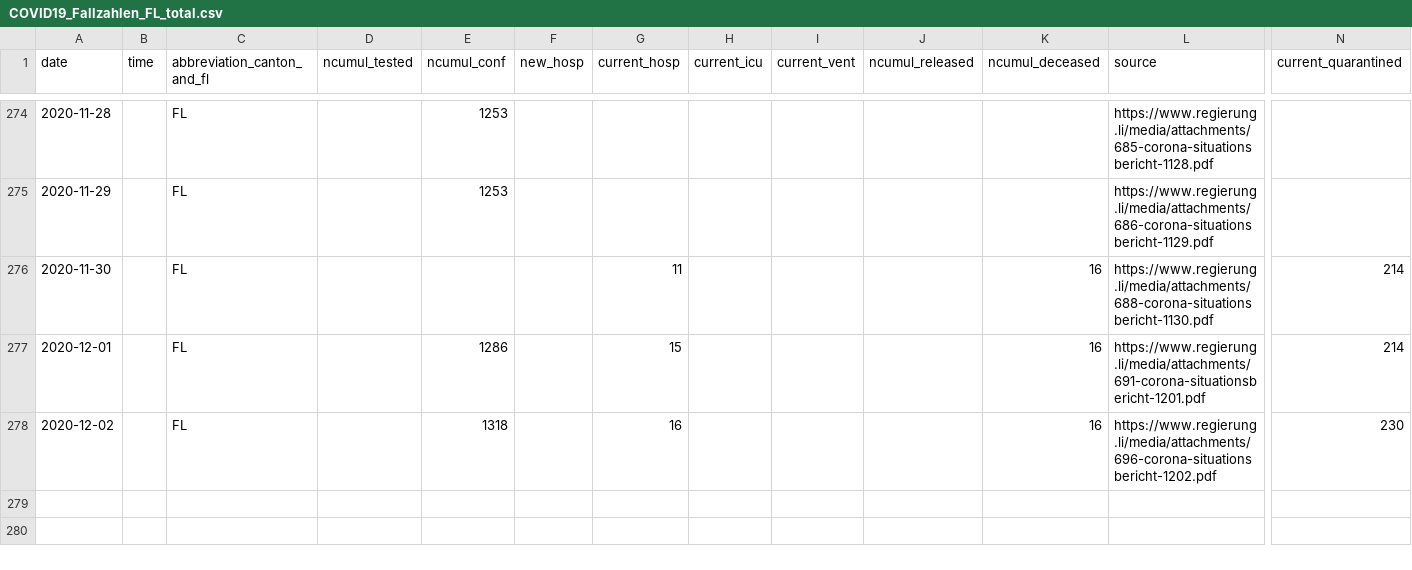
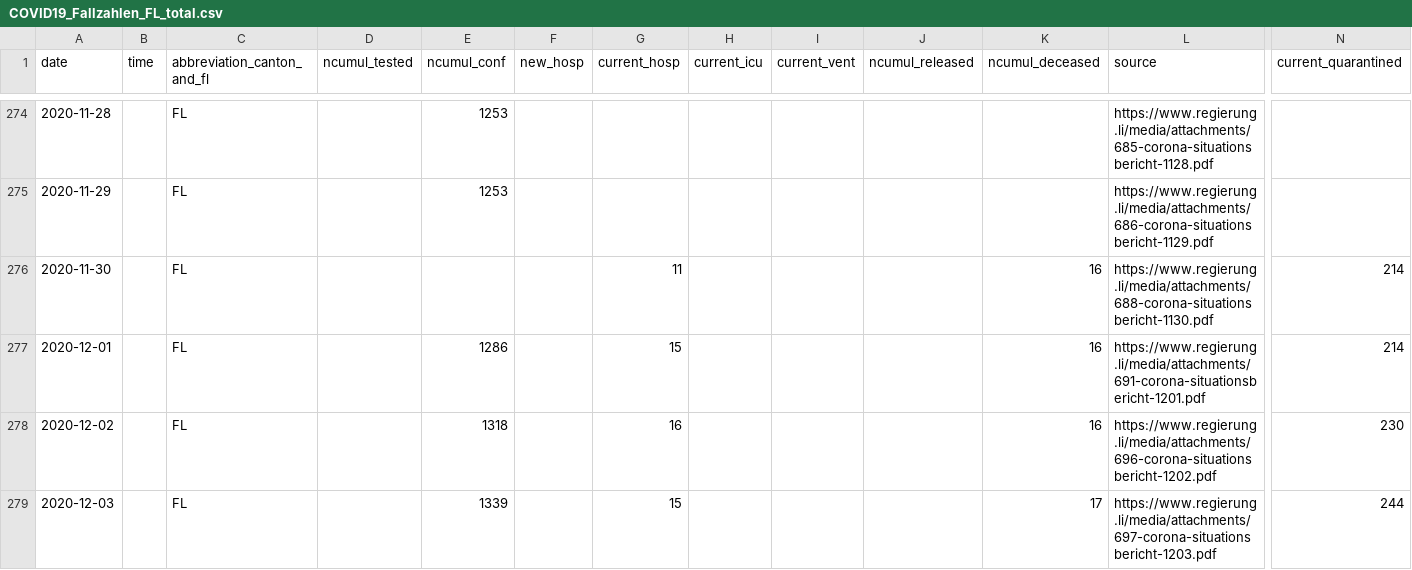
Before and after one commit to openZH/covid_19, a CSV file: fallzahlen_kanton_total_csv_v2/COVID19_Fallzahlen_FL_total.csv, drawn as a sheet; only a part is shown, gaps mark what is left out; rows hold the shown columns only; the diff names each change by its address in the sheet, - before the commit and + after, or states it on an @@ line.

Commit message:
Update COVID19_Fallzahlen_FL_total.csv from scraper

```diff
--- a/fallzahlen_kanton_total_csv_v2/COVID19_Fallzahlen_FL_total.csv
+++ b/fallzahlen_kanton_total_csv_v2/COVID19_Fallzahlen_FL_total.csv
+row 279: 2020-12-03 |  | FL |  | 1339 |  | 15 |  |  |  | 17 | https://www.regierung.li/media/attachments/697-corona-situationsbericht-1203.pdf | 244
```
